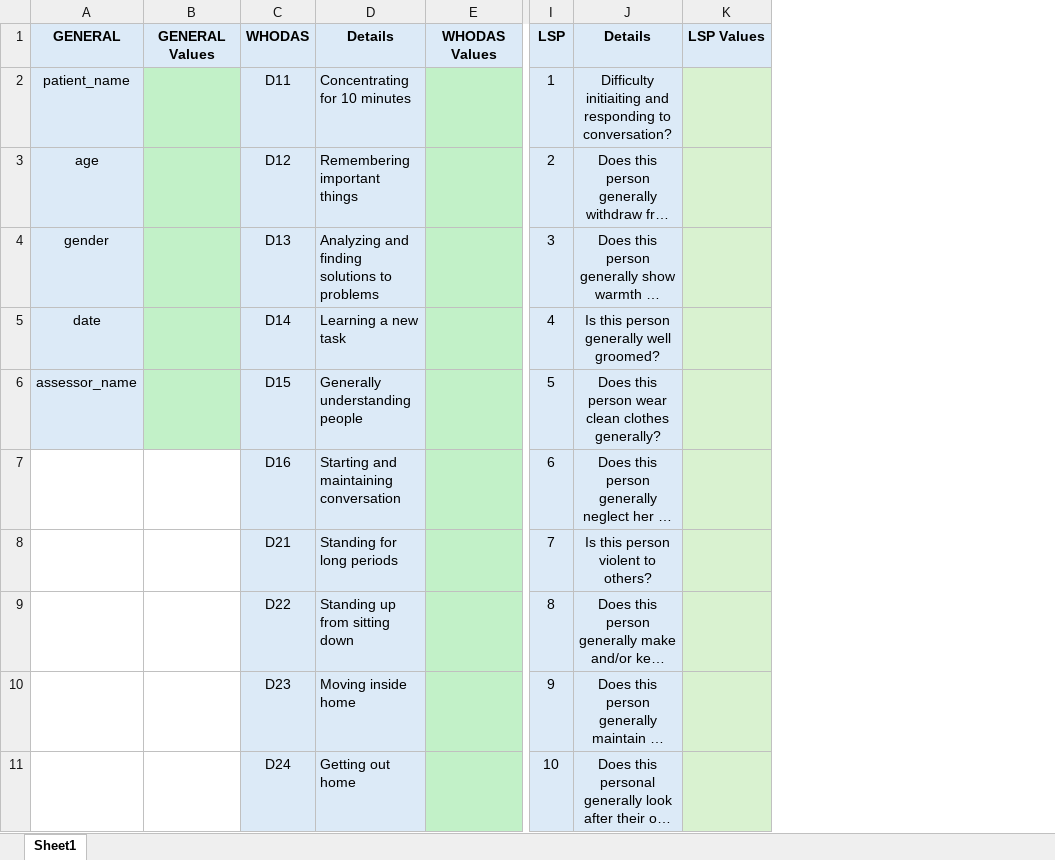
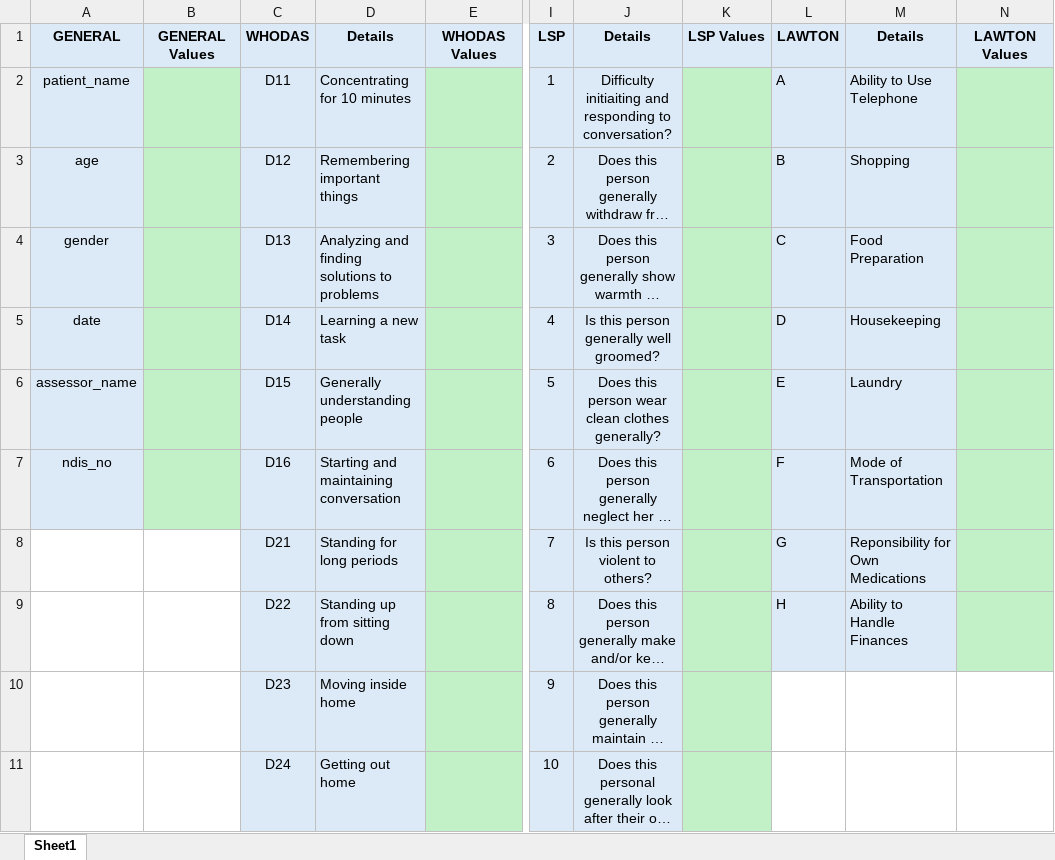
Before and after one commit to lifthealthgroup/form_creator, an Excel workbook: template.xlsx, sheet Sheet1, drawn as a sheet; only a part is shown, gaps mark what is left out; long unchanged cells end in …; values as stored, in another font and other column widths than the file's, no borders; the diff names each change by its address in the sheet, - before the commit and + after, or states it on an @@ line.

Commit message:
LAWTON form added

```diff
--- a/template.xlsx (sheet Sheet1)
+++ b/template.xlsx (sheet Sheet1)
+column L, rows 1-9: LAWTON | A | B | C | D | E | F | G | H
+column M, rows 1-9: Details | Ability to Use Telephone | Shopping | Food Preparation | Housekeeping | Laundry | Mode of Transportation | Reponsibility for Own Medications | Ability to Handle Finances
+column N, row 1: LAWTON Values
-A7: (empty)
+A7: ndis_no
-A7 fill: none
+A7 fill: #DCEAF7
-B7 fill: none
+B7 fill: #C2F1C8
```
Also changed, not shown: 4 other files.
